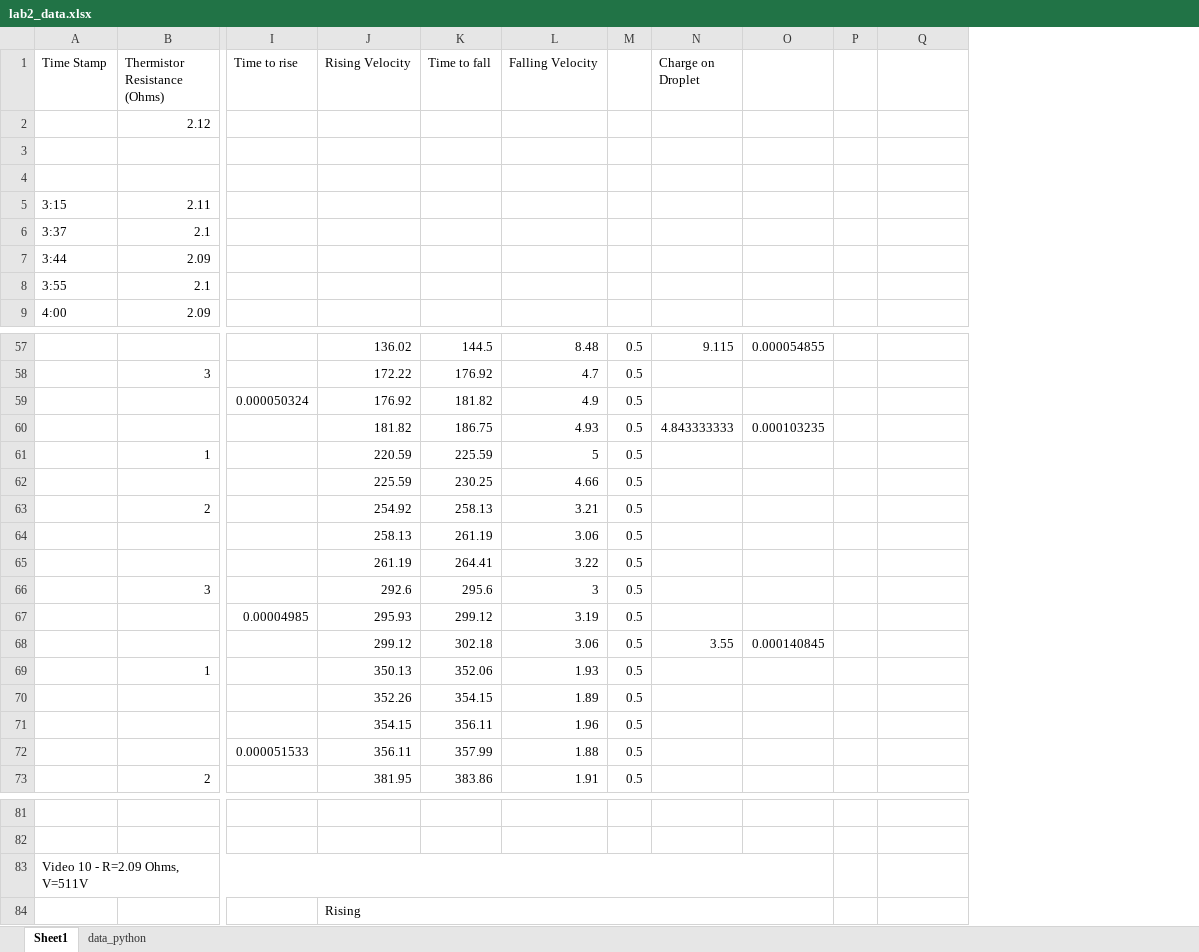
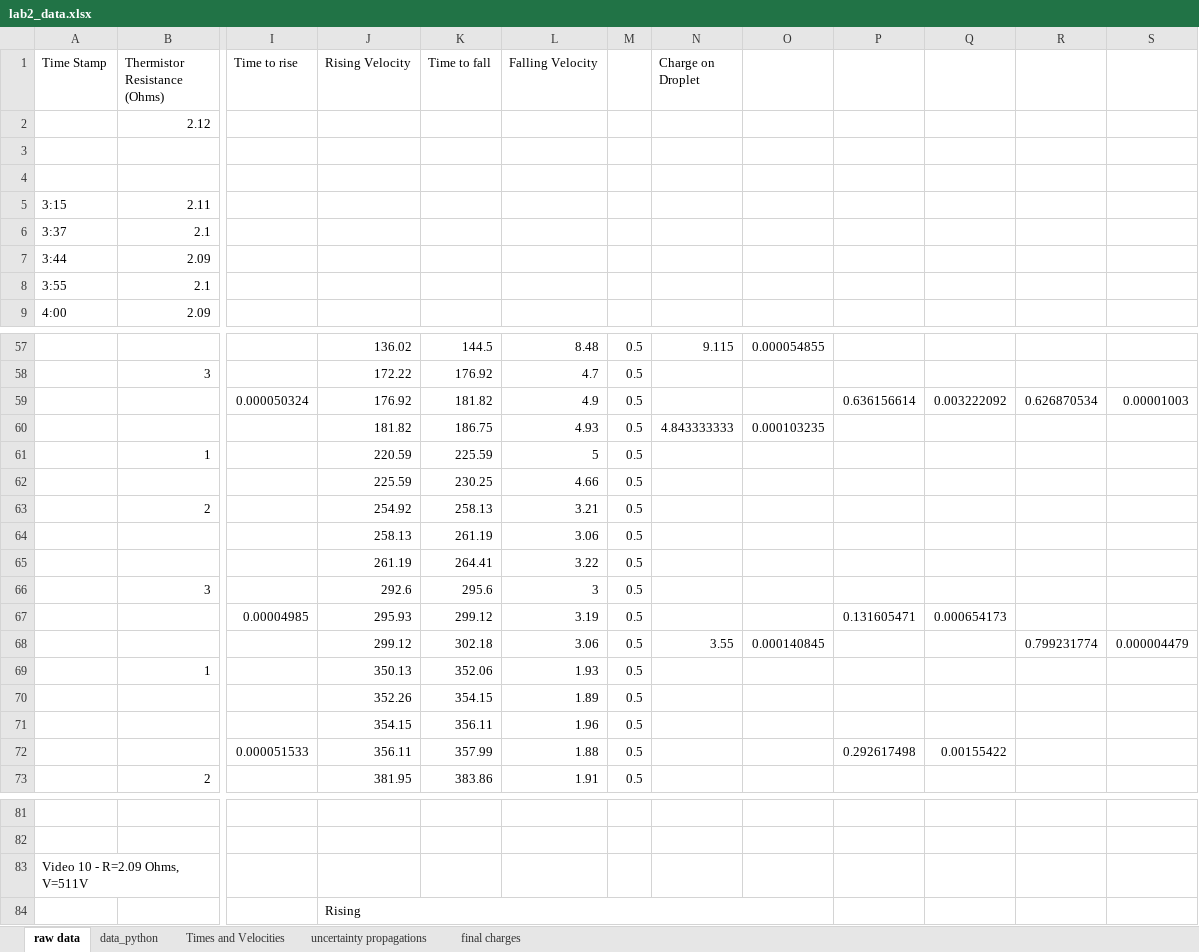
Before and after one commit to Klinjin/128AL, an Excel workbook: lab1_oil_drop/lab2_data.xlsx, sheet raw data, drawn as a sheet; only a part is shown, gaps mark what is left out; values as stored, in another font and other column widths than the file's, no cell formats; charts and pictures not drawn; removed rows and columns are numbered as before the commit, all else as after; the diff covers the shown part only; the diff names each change by its address in the sheet, - before the commit and + after, or states it on an @@ line.

```diff
--- a/lab1_oil_drop/lab2_data.xlsx (sheet raw data)
+++ b/lab1_oil_drop/lab2_data.xlsx (sheet raw data)
-sheet tab: Sheet1
+sheet tab: raw data
+sheet tab: Times and Velocities
+sheet tab: uncertainty propagations
+sheet tab: final charges
-column P, empty
+column P, rows 59-72: 0.636156614 |  |  |  |  |  |  |  | 0.131605471 |  |  |  |  | 0.292617498
+column R, rows 59-68: 0.626870534 |  |  |  |  |  |  |  |  | 0.799231774
+column S, rows 59-68: 0.00001003 |  |  |  |  |  |  |  |  | 0.000004479
-Q59: (empty)
+Q59: 0.003222092
-Q67: (empty)
+Q67: 0.000654173
-Q72: (empty)
+Q72: 0.00155422
-A83:O83 merged
```
Also changed, not shown: 12 edited cells and merged cells elsewhere in this sheet, sheet data_python, cell formats, charts or pictures, 3 other files.
